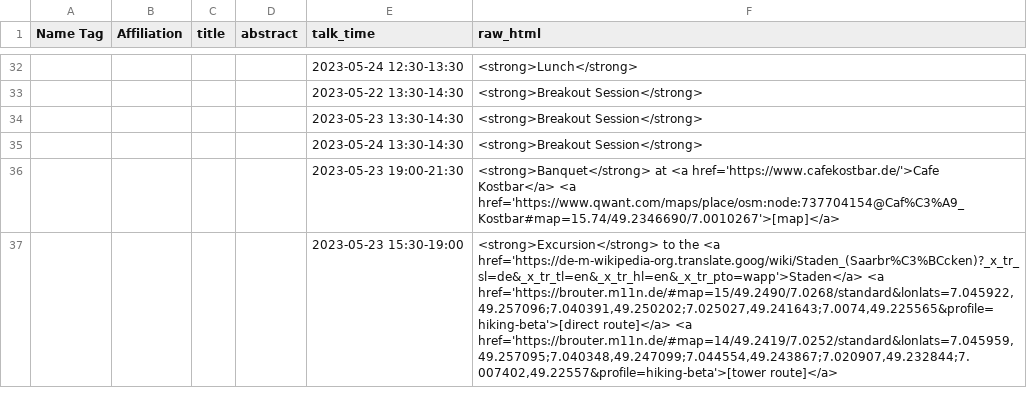
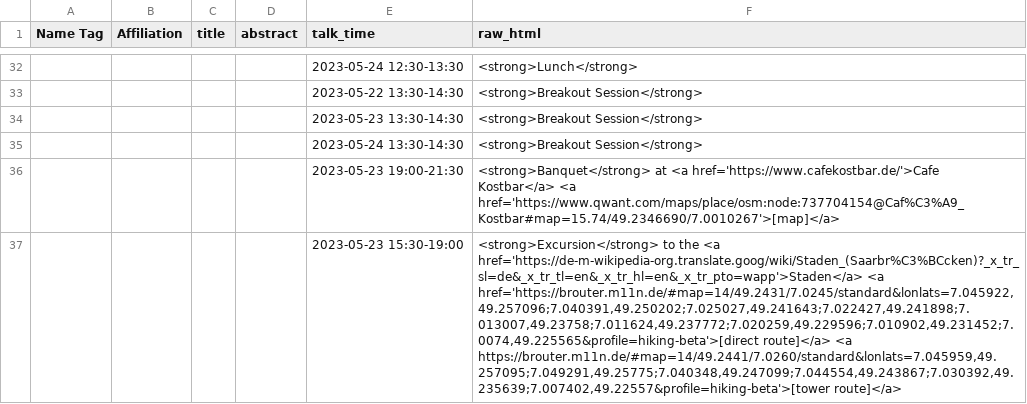
Before and after one commit to logsem/iris-project, a CSV file: workshop-2023/schedule/speakers.csv, drawn as a sheet; only a part is shown, gaps mark what is left out; the diff names each change by its address in the sheet, - before the commit and + after, or states it on an @@ line.

Commit message:
update hiking routes

```diff
--- a/workshop-2023/schedule/speakers.csv
+++ b/workshop-2023/schedule/speakers.csv
-F37 (raw_html): …href='https://de-m-wikipedia-org.translate.goog/wiki/Staden_(Saarbr%C3%BCcken)?_x_tr_sl=de&_x_tr_tl=en&_x_tr_hl=en&_x_tr_pto=wapp'>Staden</a> <a href='https://brouter.m11n.de/#map=15/49.2490/7.0268/standard&lonlats=7.045922,49.257096;7.040391,49.250202;7.025027,49.241643;7.0074,49.225565&profile=hiking-beta'>[direct route]</a> <a href='https://brouter.m11n.de/#map=14/49.2419/7.0252/standard&lonlats=7.045959,49.257095;7.040348,49.247099;7.044554,49.243867;7.020907,49.232844;7.007402,49.22557&profile=hiking-beta'>[tower route]</a>
+F37 (raw_html): …href='https://de-m-wikipedia-org.translate.goog/wiki/Staden_(Saarbr%C3%BCcken)?_x_tr_sl=de&_x_tr_tl=en&_x_tr_hl=en&_x_tr_pto=wapp'>Staden</a> <a href='https://brouter.m11n.de/#map=14/49.2431/7.0245/standard&lonlats=7.045922,49.257096;7.040391,49.250202;7.025027,49.241643;7.022427,49.241898;7.013007,49.23758;7.011624,49.237772;7.020259,49.229596;7.010902,49.231452;7.0074,49.225565&profile=hiking-beta'>[direct route]</a> <a https://brouter.m11n.de/#map=14/49.2441/7.0260/standard&lonlats=7.045959,49.257095;7.049291,49.25775;7.040348,49.247099;7.044554,49.243867;7.030392,49.235639;7.007402,49.22557&profile=hiking-beta'>[tower route]</a>
```
Also changed, not shown: 1 other file.
